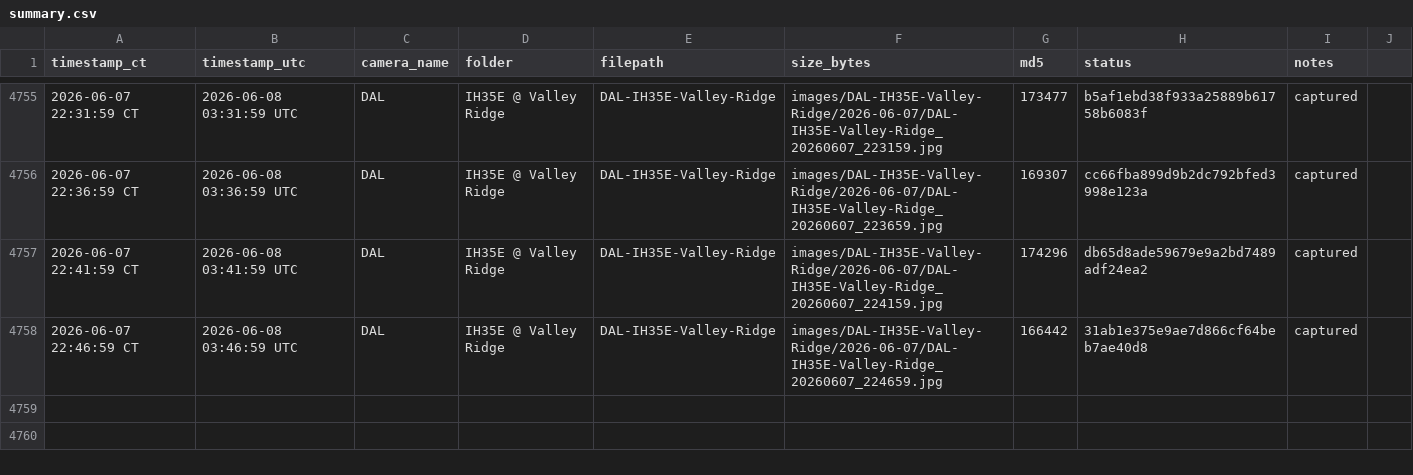
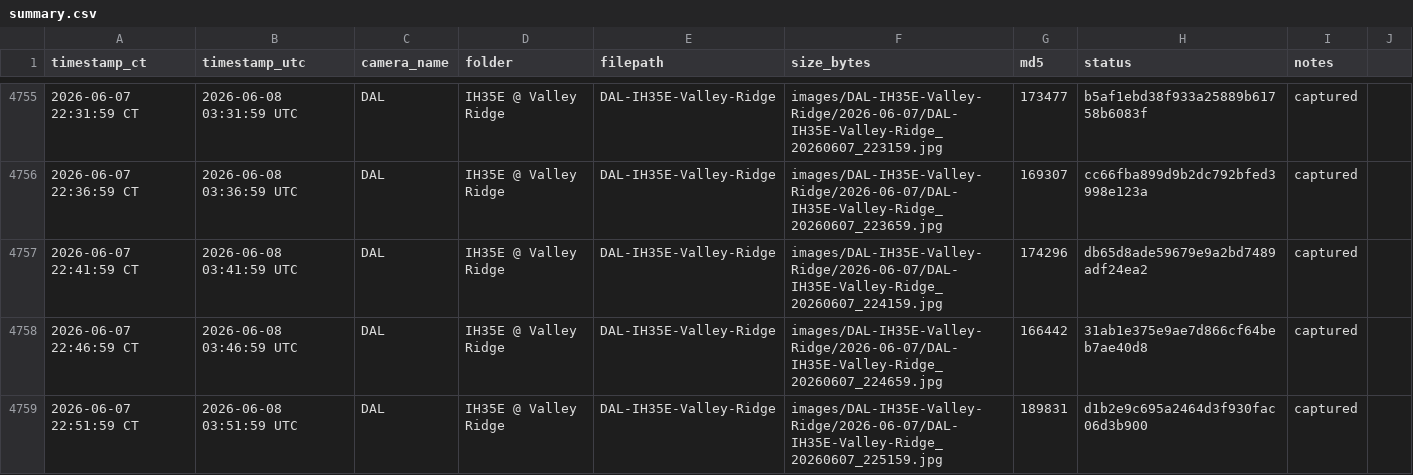
Before and after one commit to aifornsb/txdot-cameras, a CSV file: summary.csv, drawn as a sheet; only a part is shown, gaps mark what is left out; the diff names each change by its address in the sheet, - before the commit and + after, or states it on an @@ line.

Commit message:
IH35E Valley Ridge — 2026-06-08 03:51 UTC

```diff
--- a/summary.csv
+++ b/summary.csv
+row 4759: 2026-06-07 22:51:59 CT | 2026-06-08 03:51:59 UTC | DAL | IH35E @ Valley Ridge | DAL-IH35E-Valley-Ridge | images/DAL-IH35E-Valley-Ridge/2026-06-07/DAL-IH35E-Valley-Ridge_20260607_225159.jpg | 189831 | d1b2e9c695a2464d3f930fac06d3b900 | captured
```
Also changed, not shown: 1 other file.
